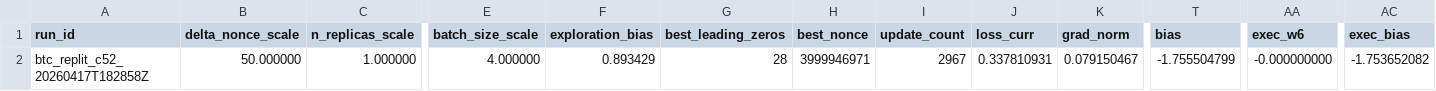
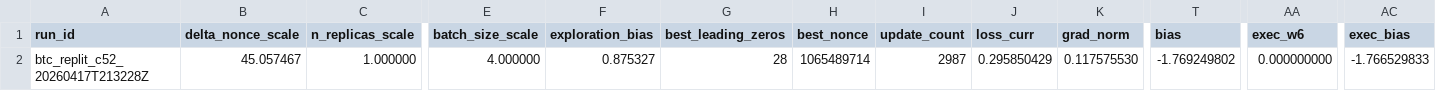
Before and after one commit to vgacofc/lumvorax2, a CSV file: src/advanced_calculations/bitcoin_quantum_mining/config/btc_nx48_last.csv, drawn as a sheet; only a part is shown, gaps mark what is left out; the diff names each change by its address in the sheet, - before the commit and + after, or states it on an @@ line.

```diff
--- a/src/advanced_calculations/bitcoin_quantum_mining/config/btc_nx48_last.csv
+++ b/src/advanced_calculations/bitcoin_quantum_mining/config/btc_nx48_last.csv
-A2 (run_id): btc_replit_c52_20260417T182858Z
+A2 (run_id): btc_replit_c52_20260417T213228Z
-B2 (delta_nonce_scale): 50.000000
+B2 (delta_nonce_scale): 45.057467
-F2 (exploration_bias): 0.893429
+F2 (exploration_bias): 0.875327
-H2 (best_nonce): 3999946971
+H2 (best_nonce): 1065489714
-I2 (update_count): 2967
+I2 (update_count): 2987
-J2 (loss_curr): 0.337810931
+J2 (loss_curr): 0.295850429
-K2 (grad_norm): 0.079150467
+K2 (grad_norm): 0.117575530
-T2 (bias): -1.755504799
+T2 (bias): -1.769249802
-AA2 (exec_w6): -0.000000000
+AA2 (exec_w6): 0.000000000
-AC2 (exec_bias): -1.753652082
+AC2 (exec_bias): -1.766529833
```
Also changed, not shown: 7 other files.
